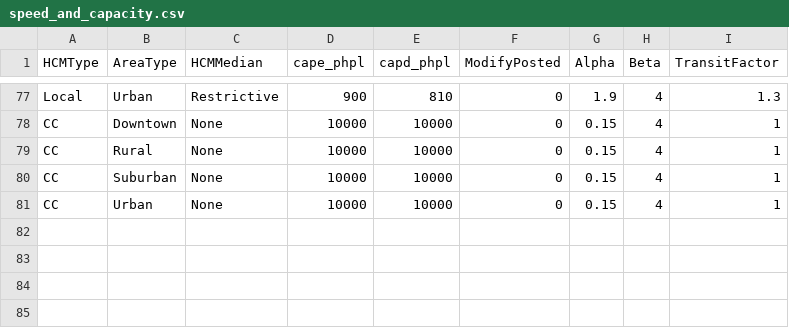
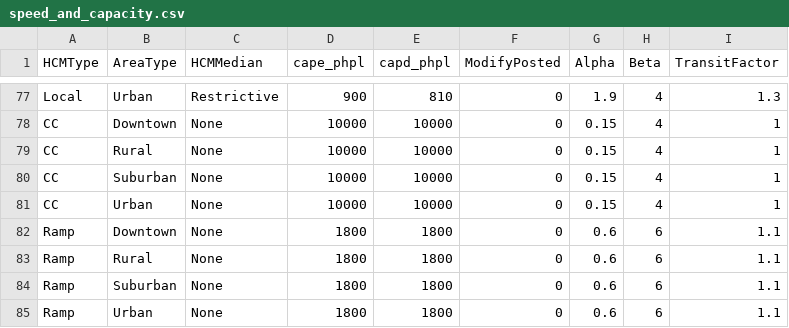
Before and after one commit to Caliper-Corporation/OahuTDFM, a CSV file: master/networks/speed_and_capacity.csv, drawn as a sheet; only a part is shown, gaps mark what is left out; the diff names each change by its address in the sheet, - before the commit and + after, or states it on an @@ line.

Commit message:
Add ramp capacities and speeds

```diff
--- a/master/networks/speed_and_capacity.csv
+++ b/master/networks/speed_and_capacity.csv
+row 82: Ramp | Downtown | None | 1800 | 1800 | 0 | 0.6 | 6 | 1.1
+row 83: Ramp | Rural | None | 1800 | 1800 | 0 | 0.6 | 6 | 1.1
+row 84: Ramp | Suburban | None | 1800 | 1800 | 0 | 0.6 | 6 | 1.1
+row 85: Ramp | Urban | None | 1800 | 1800 | 0 | 0.6 | 6 | 1.1
```
